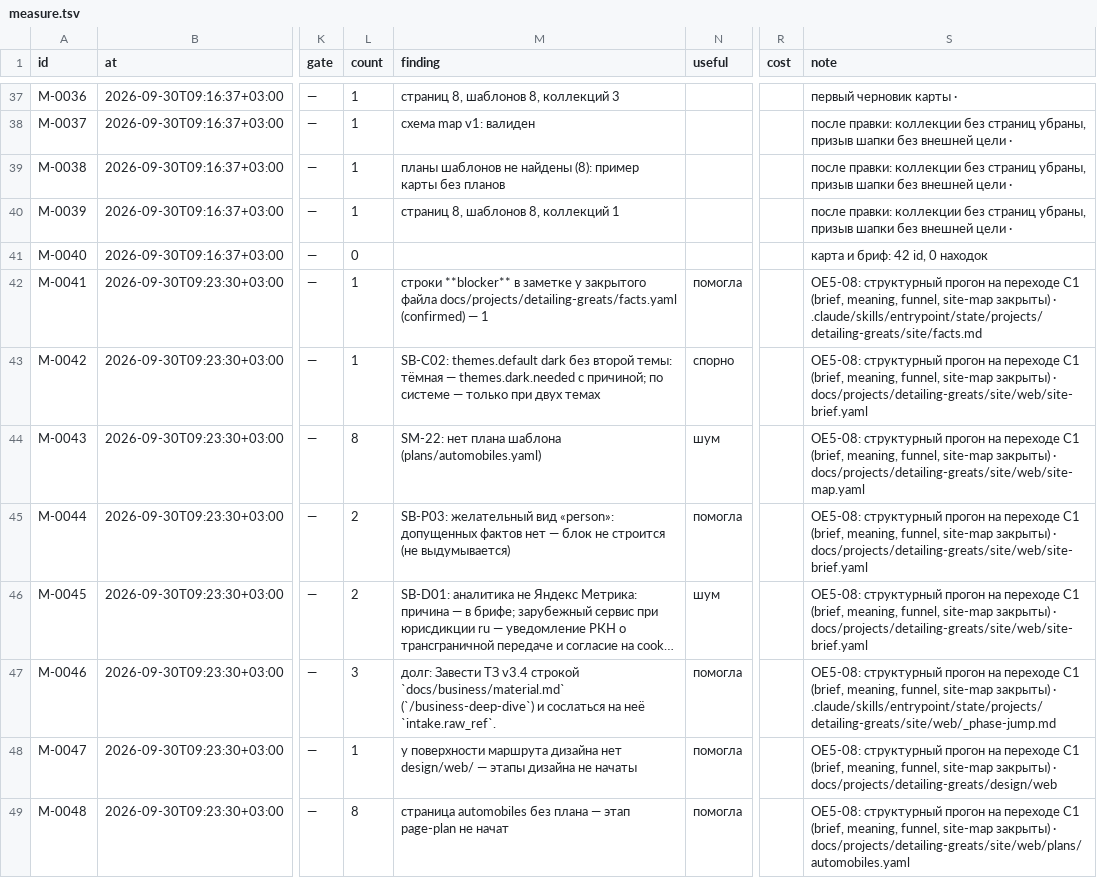
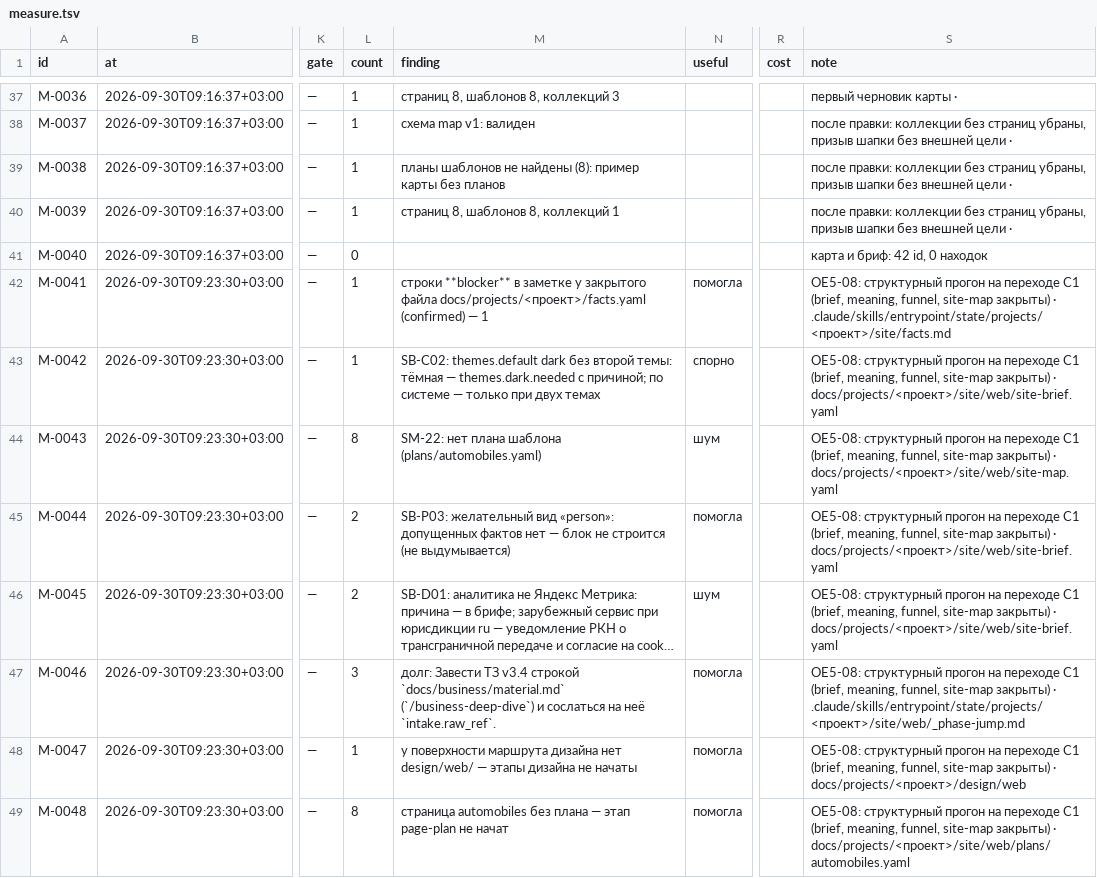
Before and after one commit to gommgo/business-strategy-template, a TSV file: research/design-build/phase-9/pilots/P2/measure.tsv, drawn as a sheet; only a part is shown, gaps mark what is left out; long unchanged cells end in …; the diff covers the shown part only; the diff names each change by its address in the sheet, - before the commit and + after, or states it on an @@ line.

```diff
--- a/research/design-build/phase-9/pilots/P2/measure.tsv
+++ b/research/design-build/phase-9/pilots/P2/measure.tsv
-M42 (finding): …закрытого файла docs/projects/detailing-greats/facts.yaml (confirmed) —…
+M42 (finding): …закрытого файла docs/projects/<проект>/facts.yaml (confirmed) —…
-S42 (note): …закрыты) · .claude/skills/entrypoint/state/projects/detailing-greats/site/facts.md
+S42 (note): …закрыты) · .claude/skills/entrypoint/state/projects/<проект>/site/facts.md
-S43 (note): …закрыты) · docs/projects/detailing-greats/site/web/site-brief.yaml
+S43 (note): …закрыты) · docs/projects/<проект>/site/web/site-brief.yaml
-S44 (note): …закрыты) · docs/projects/detailing-greats/site/web/site-map.yaml
+S44 (note): …закрыты) · docs/projects/<проект>/site/web/site-map.yaml
-S45:S46 (note): …закрыты) · docs/projects/detailing-greats/site/web/site-brief.yaml
+S45:S46 (note): …закрыты) · docs/projects/<проект>/site/web/site-brief.yaml
-S47 (note): …закрыты) · .claude/skills/entrypoint/state/projects/detailing-greats/site/web/_phase-jump.md
+S47 (note): …закрыты) · .claude/skills/entrypoint/state/projects/<проект>/site/web/_phase-jump.md
-S48 (note): …закрыты) · docs/projects/detailing-greats/design/web
+S48 (note): …закрыты) · docs/projects/<проект>/design/web
-S49 (note): …закрыты) · docs/projects/detailing-greats/site/web/plans/automobiles.yaml
+S49 (note): …закрыты) · docs/projects/<проект>/site/web/plans/automobiles.yaml
```
Also changed, not shown: 9 edited cells elsewhere in this file, research/design-build/phase-9/pilots/FINDINGS.tsv.
